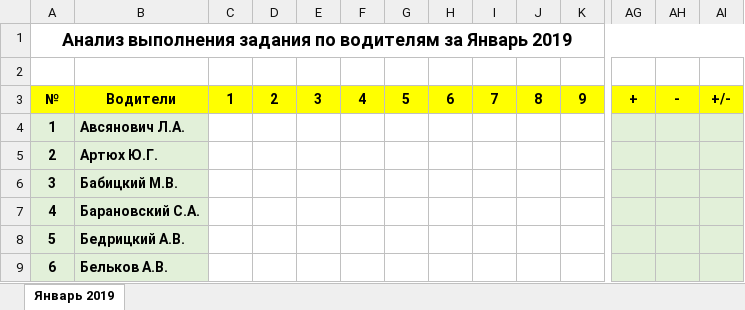
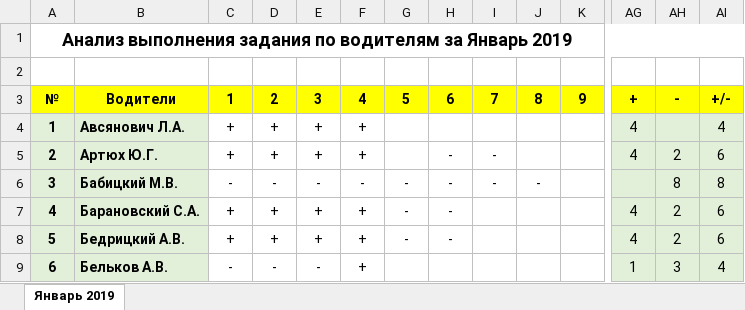
Before and after one commit to Autopark18/___MyDocuments___, an Excel workbook: Табели/!Анализ выполнения задания по водителям за 2019 г..xlsm, sheet Январь 2019, drawn as a sheet; only a part is shown, gaps mark what is left out; values as stored, in another font and other column widths than the file's, no borders; conditional formats not drawn; the diff covers the shown part only; the diff names each change by its address in the sheet, - before the commit and + after, or states it on an @@ line.

```diff
--- a/Табели/!Анализ выполнения задания по водителям за 2019 г..xlsm (sheet Январь 2019)
+++ b/Табели/!Анализ выполнения задания по водителям за 2019 г..xlsm (sheet Январь 2019)
-C4:C5: (empty)
+C4:C5: +
-D4:D5: (empty)
+D4:D5: +
-E4:E5: (empty)
+E4:E5: +
-F4:F5: (empty)
+F4:F5: +
-AG4:AG5: (empty)
+AG4:AG5: 4
-AI4: (empty)
+AI4: 4
-H5:H8: (empty)
+H5:H8: -
-I5:I6: (empty)
+I5:I6: -
-AH5: (empty)
+AH5: 2
-AI5: (empty)
+AI5: 6
-C6: (empty)
+C6: -
-D6: (empty)
+D6: -
-E6: (empty)
+E6: -
-F6: (empty)
+F6: -
-G6:G8: (empty)
+G6:G8: -
-J6: (empty)
+J6: -
-AH6: (empty)
+AH6: 8
-AI6: (empty)
+AI6: 8
-C7:C8: (empty)
+C7:C8: +
-D7:D8: (empty)
+D7:D8: +
-E7:E8: (empty)
+E7:E8: +
-F7:F9: (empty)
+F7:F9: +
-AG7:AG8: (empty)
+AG7:AG8: 4
-AH7:AH8: (empty)
+AH7:AH8: 2
-AI7:AI8: (empty)
+AI7:AI8: 6
-C9: (empty)
+C9: -
-D9: (empty)
+D9: -
-E9: (empty)
+E9: -
-AG9: (empty)
+AG9: 1
-AH9: (empty)
+AH9: 3
-AI9: (empty)
+AI9: 4
```
Also changed, not shown: 398 edited cells elsewhere in this sheet, Табели/!Табель не работающих АСДУ за 2019 г..xlsm, Табели/!Табель работы авто за 2019 г..xlsm, 25 other files.
